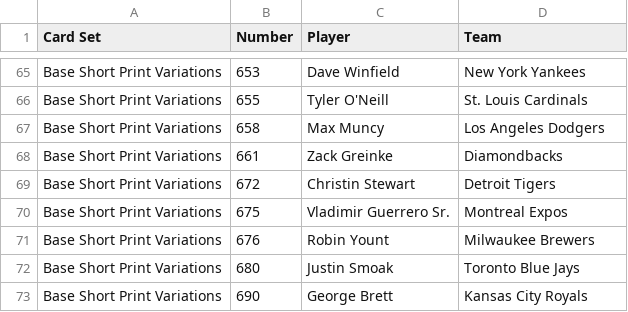
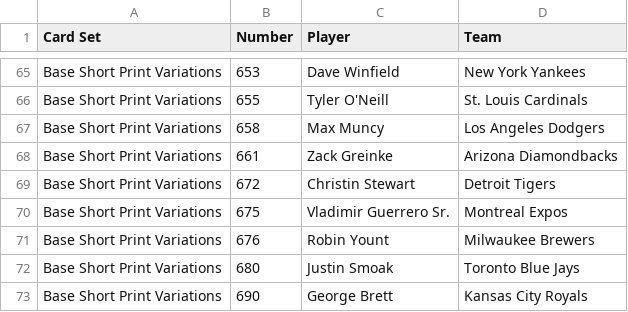
Before and after one commit to starstockmarket/card-checklists, a CSV file: 2019/baseball/ToppsSeries2Variations.csv, drawn as a sheet; only a part is shown, gaps mark what is left out.

Commit message:
fix team

```diff
--- a/2019/baseball/ToppsSeries2Variations.csv
+++ b/2019/baseball/ToppsSeries2Variations.csv
@@ -67,3 +67,3 @@ Base Short Print Variations,655,Tyler O'Neill,St. Louis Cardinals
 Base Short Print Variations,658,Max Muncy,Los Angeles Dodgers
-Base Short Print Variations,661,Zack Greinke,Diamondbacks
+Base Short Print Variations,661,Zack Greinke,Arizona Diamondbacks
 Base Short Print Variations,672,Christin Stewart,Detroit Tigers
```
